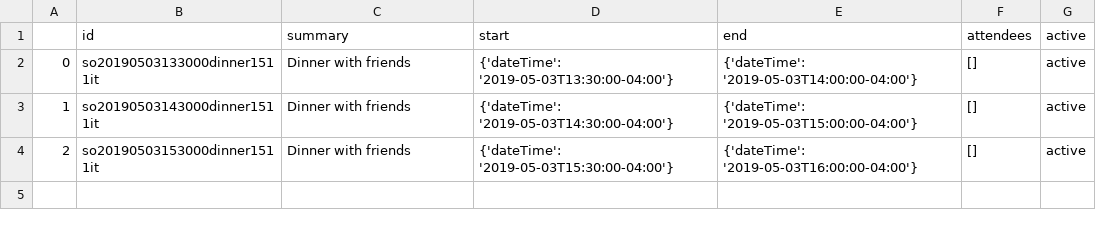
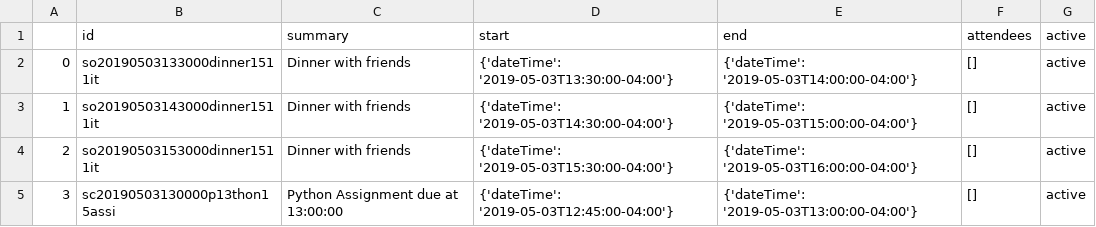
Before and after one commit to oaw6/freestyle-project, a CSV file: data/eventlist.csv, drawn as a sheet.

Commit message:
Successful implementation of assignment adding

```diff
--- a/data/eventlist.csv
+++ b/data/eventlist.csv
@@ -4 +4,2 @@
 2,so20190503153000dinner1511it,Dinner with friends,{'dateTime': '2019-05-03T15:30:00-04:00'},{'dateTime': '2019-05-03T16:00:00-04:00'},[],active
+3,sc20190503130000p13thon15assi,Python Assignment due at 13:00:00,{'dateTime': '2019-05-03T12:45:00-04:00'},{'dateTime': '2019-05-03T13:00:00-04:00'},[],active
```
Also changed, not shown: 1 other file.
